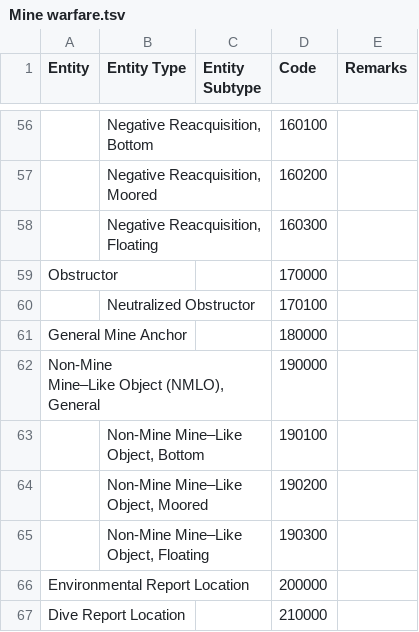
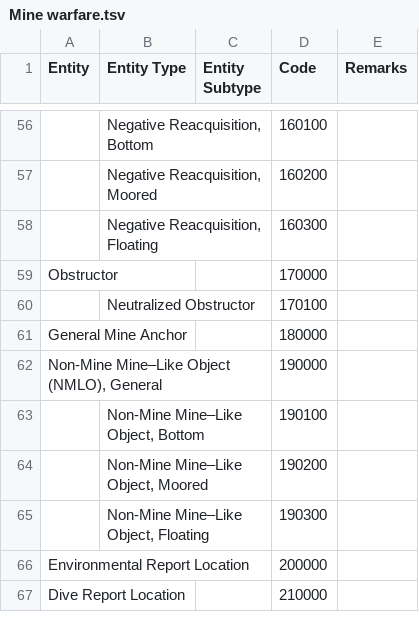
Before and after one commit to spatialillusions/mil-std-2525, a TSV file: tsv-tables/2525d/Mine warfare.tsv, drawn as a sheet; only a part is shown, gaps mark what is left out.

Commit message:
Fix line break error

```diff
--- a/tsv-tables/2525d/Mine warfare.tsv
+++ b/tsv-tables/2525d/Mine warfare.tsv
@@ -61,4 +61,3 @@ Obstructor			170000
 General Mine Anchor			180000	
-"Non-Mine 				
-Mine–Like Object (NMLO), General"			190000	
+Non-Mine Mine–Like Object (NMLO), General			190000	
 	Non-Mine Mine–Like Object, Bottom		190100	
```
